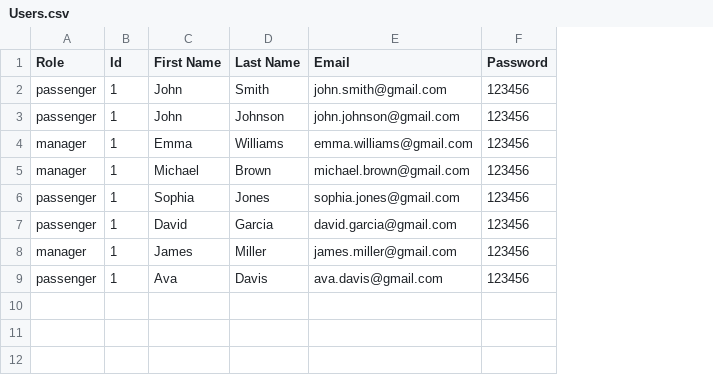
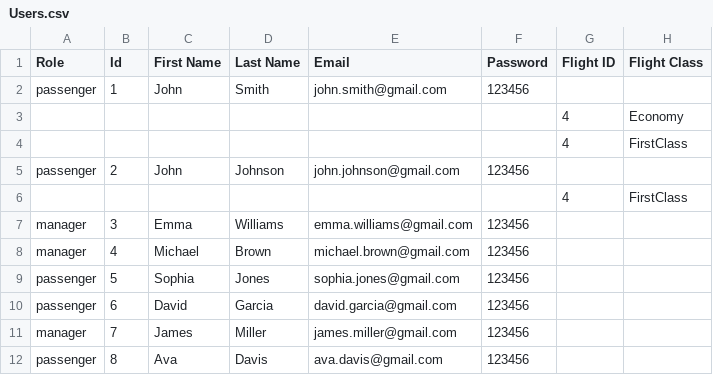
Before and after one commit to raghad-ns/airport-ticket-booking, a CSV file: TicketBooking/User/UserRepository/Users.csv, drawn as a sheet; addresses are those after the commit; the diff names each change by its address in the sheet, - before the commit and + after, or states it on an @@ line.

Commit message:
Implementing manager's ability to show and filter user's bookings

```diff
--- a/TicketBooking/User/UserRepository/Users.csv
+++ b/TicketBooking/User/UserRepository/Users.csv
+column G (Flight ID), empty
+column H (Flight Class), empty
+row 3:  |  |  |  |  |  | 4 | Economy
+row 4:  |  |  |  |  |  | 4 | FirstClass
-B5 (Id): 1
+B5 (Id): 2
+row 6:  |  |  |  |  |  | 4 | FirstClass
-B7 (Id): 1
+B7 (Id): 3
-B8 (Id): 1
+B8 (Id): 4
-B9 (Id): 1
+B9 (Id): 5
-B10 (Id): 1
+B10 (Id): 6
-B11 (Id): 1
+B11 (Id): 7
-B12 (Id): 1
+B12 (Id): 8
```
Also changed, not shown: 7 other files.
